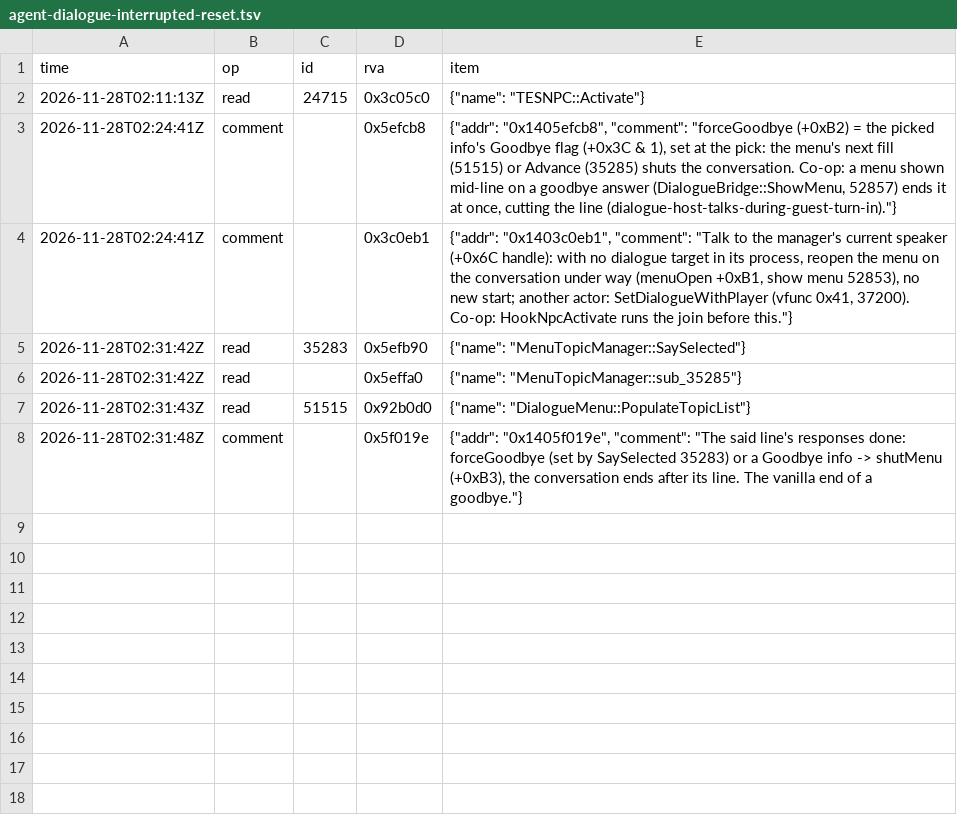
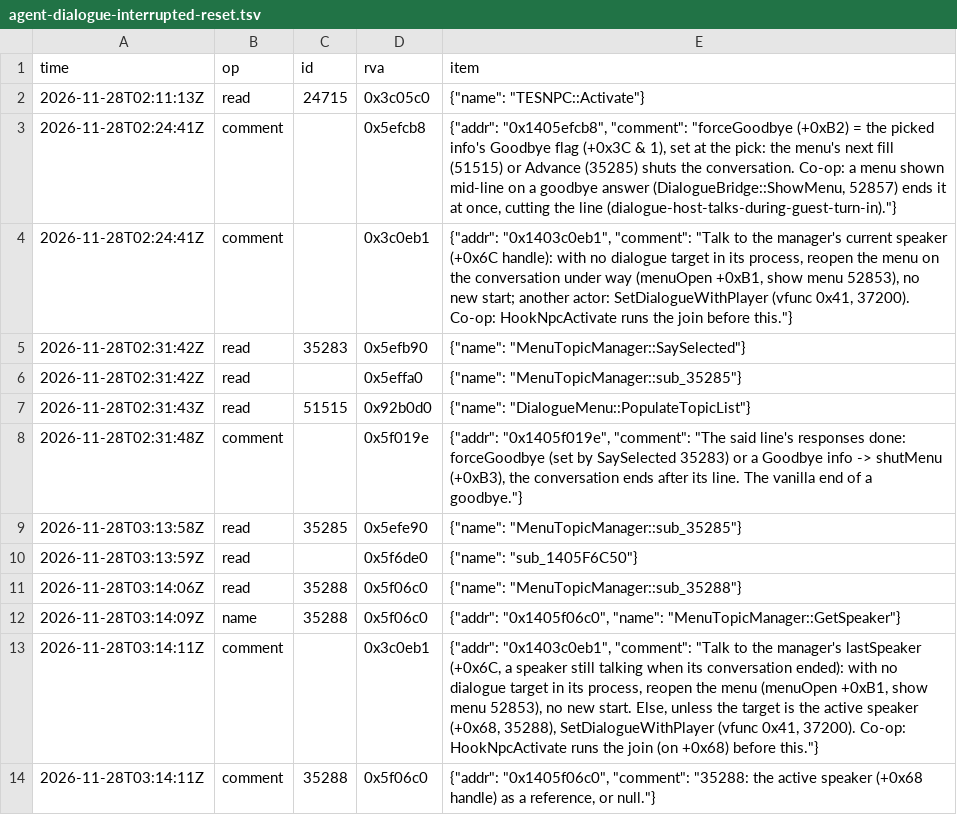
Before and after one commit to blockheads/SkyrimCoop, a TSV file: docs/re/journal/1.7.104/agent-dialogue-interrupted-reset.tsv, drawn as a sheet.

```diff
--- a/docs/re/journal/1.7.104/agent-dialogue-interrupted-reset.tsv
+++ b/docs/re/journal/1.7.104/agent-dialogue-interrupted-reset.tsv
@@ -8 +8,7 @@ time	op	id	rva	item
 2026-11-28T02:31:48Z	comment		0x5f019e	{"addr": "0x1405f019e", "comment": "The said line's responses done: forceGoodbye (set by SaySelected 35283) or a Goodbye info -> shutMenu (+0xB3), the conversation ends after its line. The vanilla end of a goodbye."}
+2026-11-28T03:13:58Z	read	35285	0x5efe90	{"name": "MenuTopicManager::sub_35285"}
+2026-11-28T03:13:59Z	read		0x5f6de0	{"name": "sub_1405F6C50"}
+2026-11-28T03:14:06Z	read	35288	0x5f06c0	{"name": "MenuTopicManager::sub_35288"}
+2026-11-28T03:14:09Z	name	35288	0x5f06c0	{"addr": "0x1405f06c0", "name": "MenuTopicManager::GetSpeaker"}
+2026-11-28T03:14:11Z	comment		0x3c0eb1	{"addr": "0x1403c0eb1", "comment": "Talk to the manager's lastSpeaker (+0x6C, a speaker still talking when its conversation ended): with no dialogue target in its process, reopen the menu (menuOpen +0xB1, show menu 52853), no new start. Else, unless the target is the active speaker (+0x68, 35288), SetDialogueWithPlayer (vfunc 0x41, 37200). Co-op: HookNpcActivate runs the join (on +0x68) before this."}
+2026-11-28T03:14:11Z	comment	35288	0x5f06c0	{"addr": "0x1405f06c0", "comment": "35288: the active speaker (+0x68 handle) as a reference, or null."}
```
Also changed, not shown: 8 other files.
